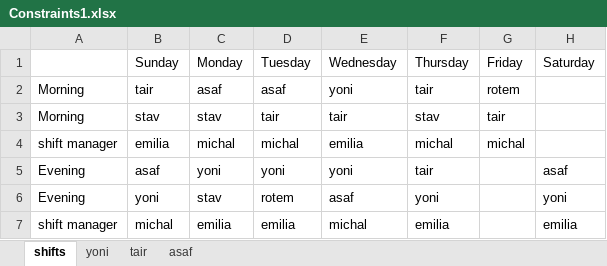
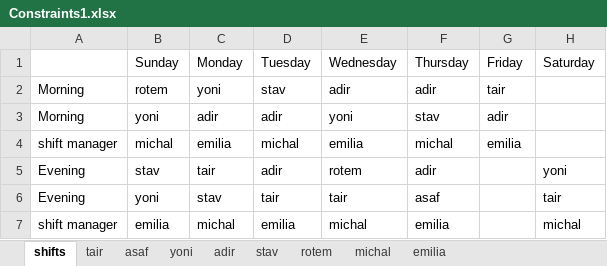
Before and after one commit to MichalTshobruzki/Group2_Yesodot, an Excel workbook: final project/Constraints1.xlsx, sheet shifts, drawn as a sheet; values as stored, in another font and other column widths than the file's, no borders; removed rows and columns are numbered as before the commit, all else as after; the diff names each change by its address in the sheet, - before the commit and + after, or states it on an @@ line.

```diff
--- a/final project/Constraints1.xlsx (sheet shifts)
+++ b/final project/Constraints1.xlsx (sheet shifts)
+sheet tab: adir
+sheet tab: stav
+sheet tab: rotem
+sheet tab: michal
+sheet tab: emilia
@@ sheet tab order changed: shifts | tair | asaf | yoni | adir | stav | rotem | michal | emilia @@
-row 2: Morning | tair | asaf | asaf | yoni | tair | rotem
+row 2: Morning | rotem | yoni | stav | adir | adir | tair
-B3 (Sunday): stav
+B3 (Sunday): yoni
-C3 (Monday): stav
+C3 (Monday): adir
-D3 (Tuesday): tair
+D3 (Tuesday): adir
-E3 (Wednesday): tair
+E3 (Wednesday): yoni
-G3 (Friday): tair
+G3 (Friday): adir
-B4 (Sunday): emilia
+B4 (Sunday): michal
-C4 (Monday): michal
+C4 (Monday): emilia
-G4 (Friday): michal
+G4 (Friday): emilia
-row 5: Evening | asaf | yoni | yoni | yoni | tair |  | asaf
+row 5: Evening | stav | tair | adir | rotem | adir |  | yoni
-D6 (Tuesday): rotem
+D6 (Tuesday): tair
-E6 (Wednesday): asaf
+E6 (Wednesday): tair
-F6 (Thursday): yoni
+F6 (Thursday): asaf
-H6 (Saturday): yoni
+H6 (Saturday): tair
-B7 (Sunday): michal
+B7 (Sunday): emilia
-C7 (Monday): emilia
+C7 (Monday): michal
-H7 (Saturday): emilia
+H7 (Saturday): michal
```
Also changed, not shown: sheet asaf, sheet yoni, sheet tair, final project/Inventory.xlsx, final project/Screwed.xlsx, 5 other files.
